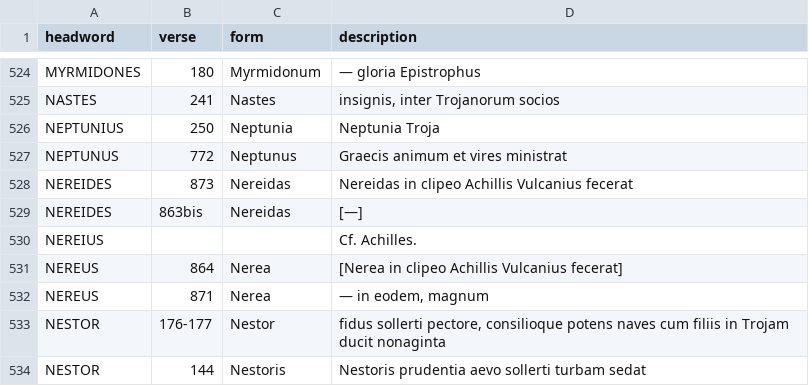
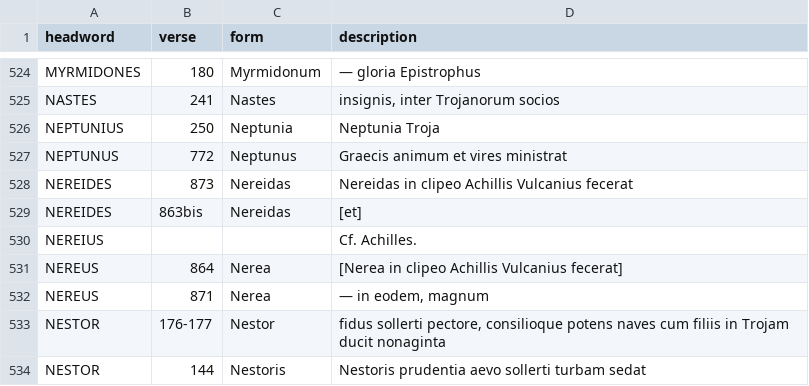
Before and after one commit to 7shi/ilias-latina, a TSV file: texts/4-plessis/INDEX.tsv, drawn as a sheet; only a part is shown, gaps mark what is left out.

Commit message:
Write NEREIDES 863 bis in Plessis's INDEX.tsv as printed, "[et]"
The description is the Latin as printed without the verse, so
"873 [et 863 bis]" gives "[et]" at 863 bis, as its translations have
"[and]" and "[および]".

```diff
--- a/texts/4-plessis/INDEX.tsv
+++ b/texts/4-plessis/INDEX.tsv
@@ -528,3 +528,3 @@ NEPTUNUS	772	Neptunus	Graecis animum et vires ministrat
 NEREIDES	873	Nereidas	Nereidas in clipeo Achillis Vulcanius fecerat
-NEREIDES	863bis	Nereidas	[—]
+NEREIDES	863bis	Nereidas	[et]
 NEREIUS			Cf. Achilles.
```
